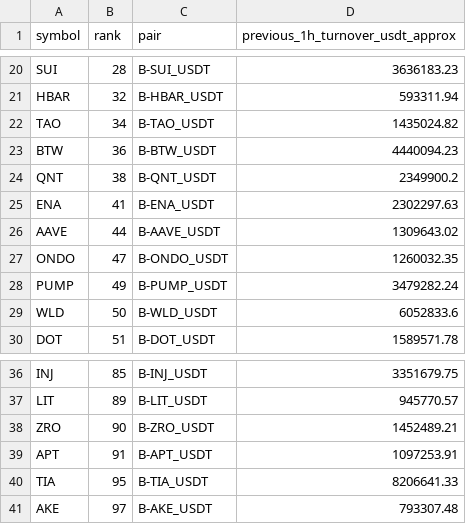
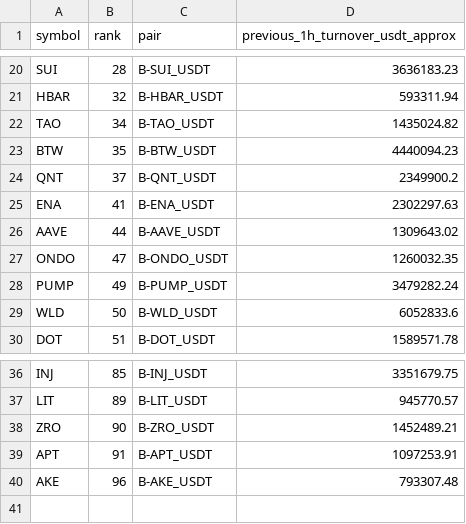
Before and after one commit to jharajesh1210/crypto-early-scanner, a CSV file: TOP100_AMD_POC_1H_PAPER_universe.csv, drawn as a sheet; only a part is shown, gaps mark what is left out.

```diff
--- a/TOP100_AMD_POC_1H_PAPER_universe.csv
+++ b/TOP100_AMD_POC_1H_PAPER_universe.csv
@@ -22,4 +22,4 @@ HBAR,32,B-HBAR_USDT,593311.94
 TAO,34,B-TAO_USDT,1435024.82
-BTW,36,B-BTW_USDT,4440094.23
-QNT,38,B-QNT_USDT,2349900.2
+BTW,35,B-BTW_USDT,4440094.23
+QNT,37,B-QNT_USDT,2349900.2
 ENA,41,B-ENA_USDT,2302297.63
@@ -39,3 +39,2 @@ ZRO,90,B-ZRO_USDT,1452489.21
 APT,91,B-APT_USDT,1097253.91
-TIA,95,B-TIA_USDT,8206641.33
-AKE,97,B-AKE_USDT,793307.48
+AKE,96,B-AKE_USDT,793307.48
```
Also changed, not shown: 1 other file.
